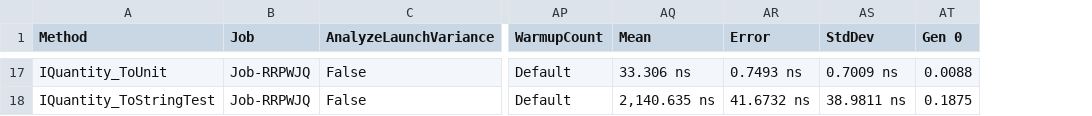
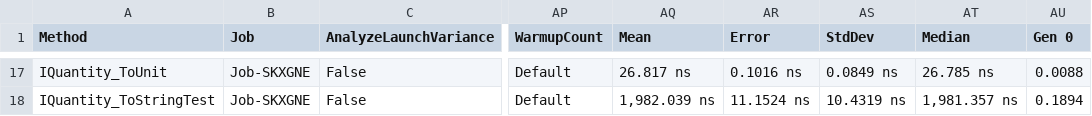
Before and after one commit to angularsen/UnitsNet, a CSV file: benchmarks/net472/results/UnitsNet.Benchmark.UnitsNetBenchmarks-report.csv, drawn as a sheet; only a part is shown, gaps mark what is left out; addresses are those after the commit; the diff covers the shown part only; the diff names each change by its address in the sheet, - before the commit and + after, or states it on an @@ line.

```diff
--- a/benchmarks/net472/results/UnitsNet.Benchmark.UnitsNetBenchmarks-report.csv
+++ b/benchmarks/net472/results/UnitsNet.Benchmark.UnitsNetBenchmarks-report.csv
+column AT (Median), rows 17-18: 26.785 ns | 1,981.357 ns
-B17:B18 (Job): Job-RRPWJQ
+B17:B18 (Job): Job-SKXGNE
-AQ17 (Mean): 33.306 ns
+AQ17 (Mean): 26.817 ns
-AR17 (Error): 0.7493 ns
+AR17 (Error): 0.1016 ns
-AS17 (StdDev): 0.7009 ns
+AS17 (StdDev): 0.0849 ns
-AQ18 (Mean): 2,140.635 ns
+AQ18 (Mean): 1,982.039 ns
-AR18 (Error): 41.6732 ns
+AR18 (Error): 11.1524 ns
-AS18 (StdDev): 38.9811 ns
+AS18 (StdDev): 10.4319 ns
-AU18 (Gen 0): 0.1875
+AU18 (Gen 0): 0.1894
```
Also changed, not shown: 73 edited cells elsewhere in this file, 5 other files.
